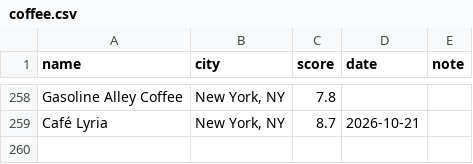
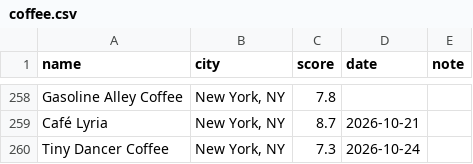
Before and after one commit to rohit9mehta/personal-site, a CSV file: data/coffee.csv, drawn as a sheet; only a part is shown, gaps mark what is left out.

```diff
--- a/data/coffee.csv
+++ b/data/coffee.csv
@@ -259 +259,2 @@ Gasoline Alley Coffee,"New York, NY",7.8
 Café Lyria,"New York, NY",8.7,2026-10-21
+Tiny Dancer Coffee,"New York, NY",7.3,2026-10-24
```
Also changed, not shown: 1 other file.
